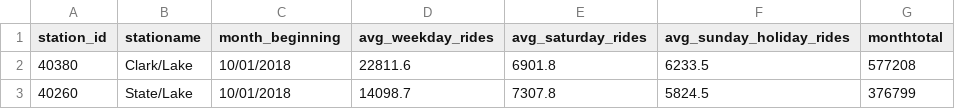
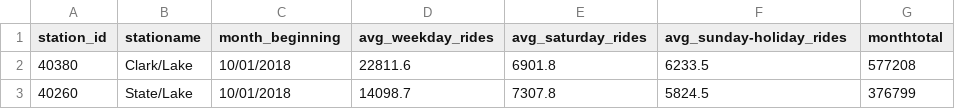
Before and after one commit to ericlau1987/udacity-data-stream-project, a CSV file: projects/optimising_public_transportation/producers/data/ridership_seed.csv, drawn as a sheet; only a part is shown.

```diff
--- a/projects/optimising_public_transportation/producers/data/ridership_seed.csv
+++ b/projects/optimising_public_transportation/producers/data/ridership_seed.csv
@@ -1,2 +1,2 @@
-station_id,stationame,month_beginning,avg_weekday_rides,avg_saturday_rides,avg_sunday_holiday_rides,monthtotal
+station_id,stationame,month_beginning,avg_weekday_rides,avg_saturday_rides,avg_sunday-holiday_rides,monthtotal
 40380,Clark/Lake,10/01/2018,22811.6,6901.8,6233.5,577208
```
Also changed, not shown: 19 other files.
